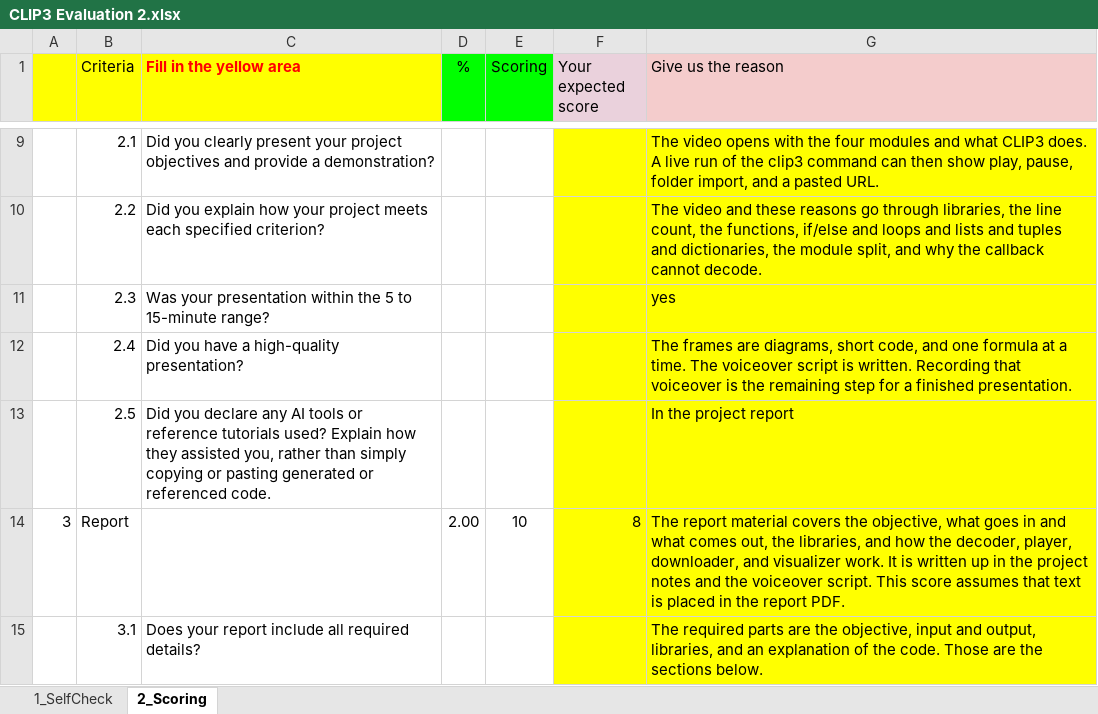
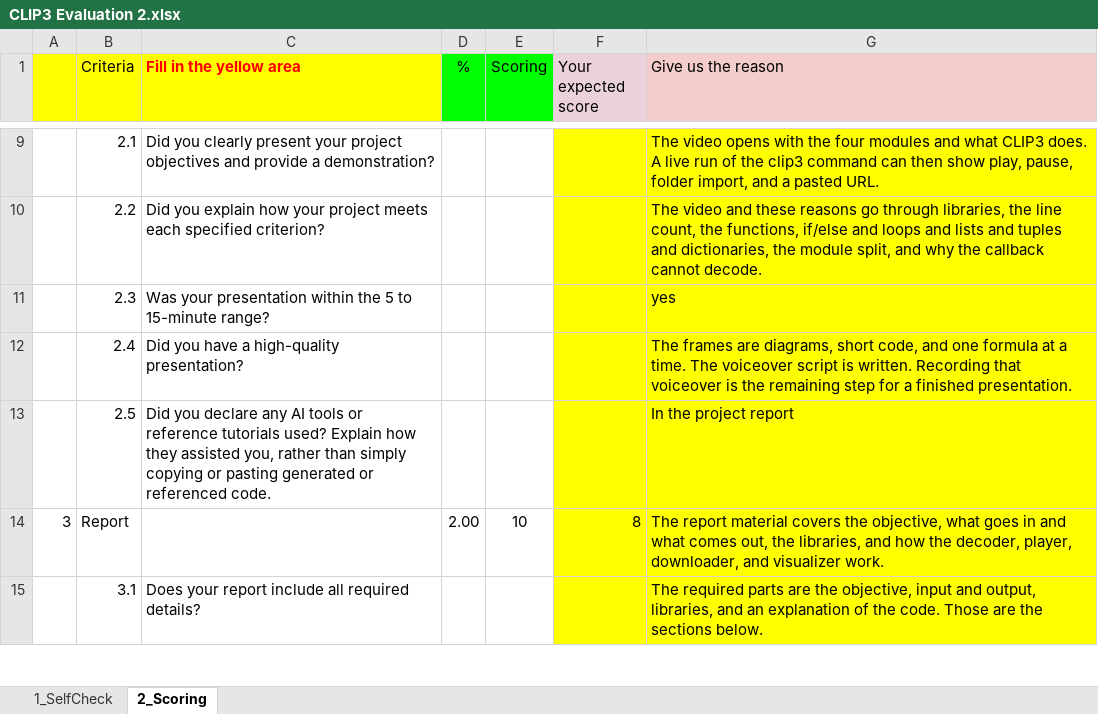
Before and after one commit to MatGit-H/CLIP3-Music-Player, an Excel workbook: CLIP3 Evaluation 2.xlsx, sheet 2_Scoring, drawn as a sheet; only a part is shown, gaps mark what is left out; values as stored, in another font and other column widths than the file's, no borders; the diff covers the shown part only; the diff names each change by its address in the sheet, - before the commit and + after, or states it on an @@ line.

Commit message:
Minor fixes in the self evaluation

```diff
--- a/CLIP3 Evaluation 2.xlsx (sheet 2_Scoring)
+++ b/CLIP3 Evaluation 2.xlsx (sheet 2_Scoring)
-G14 (Give us the reason): …visualizer work. It is written up in the project notes and the voiceover script. This score assumes that text is placed in the report PDF.
+G14 (Give us the reason): …visualizer work.
```
Also changed, not shown: 4 edited cells elsewhere in this sheet.
